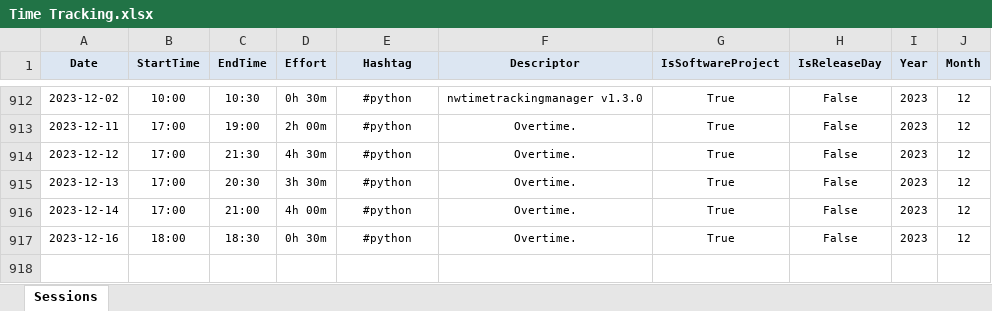
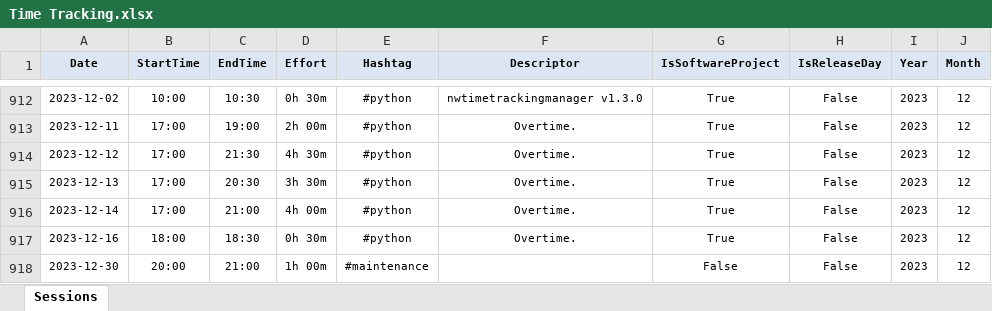
Before and after one commit to numbworks/nwtimetracking, an Excel workbook: data/Time Tracking.xlsx, sheet Sessions, drawn as a sheet; only a part is shown, gaps mark what is left out; values as stored, in another font and other column widths than the file's, no borders; the diff names each change by its address in the sheet, - before the commit and + after, or states it on an @@ line.

Commit message:
Time Tracking.xlsx: updated to 2023-12-30.

```diff
--- a/data/Time Tracking.xlsx (sheet Sessions)
+++ b/data/Time Tracking.xlsx (sheet Sessions)
+row 918: 2023-12-30 | 20:00 | 21:00 | 1h 00m | #maintenance |  | False | False | 2023 | 12
```
Also changed, not shown: 1 other file.
